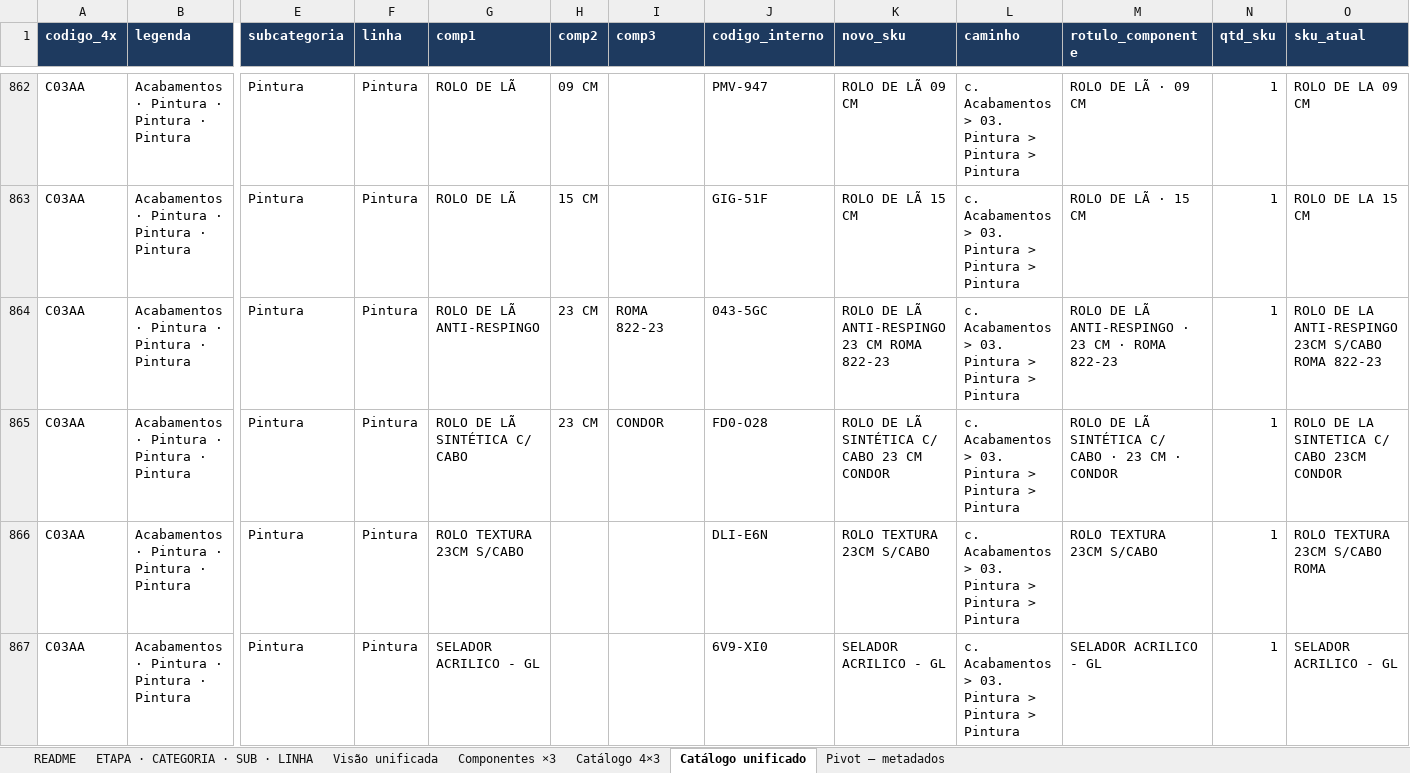
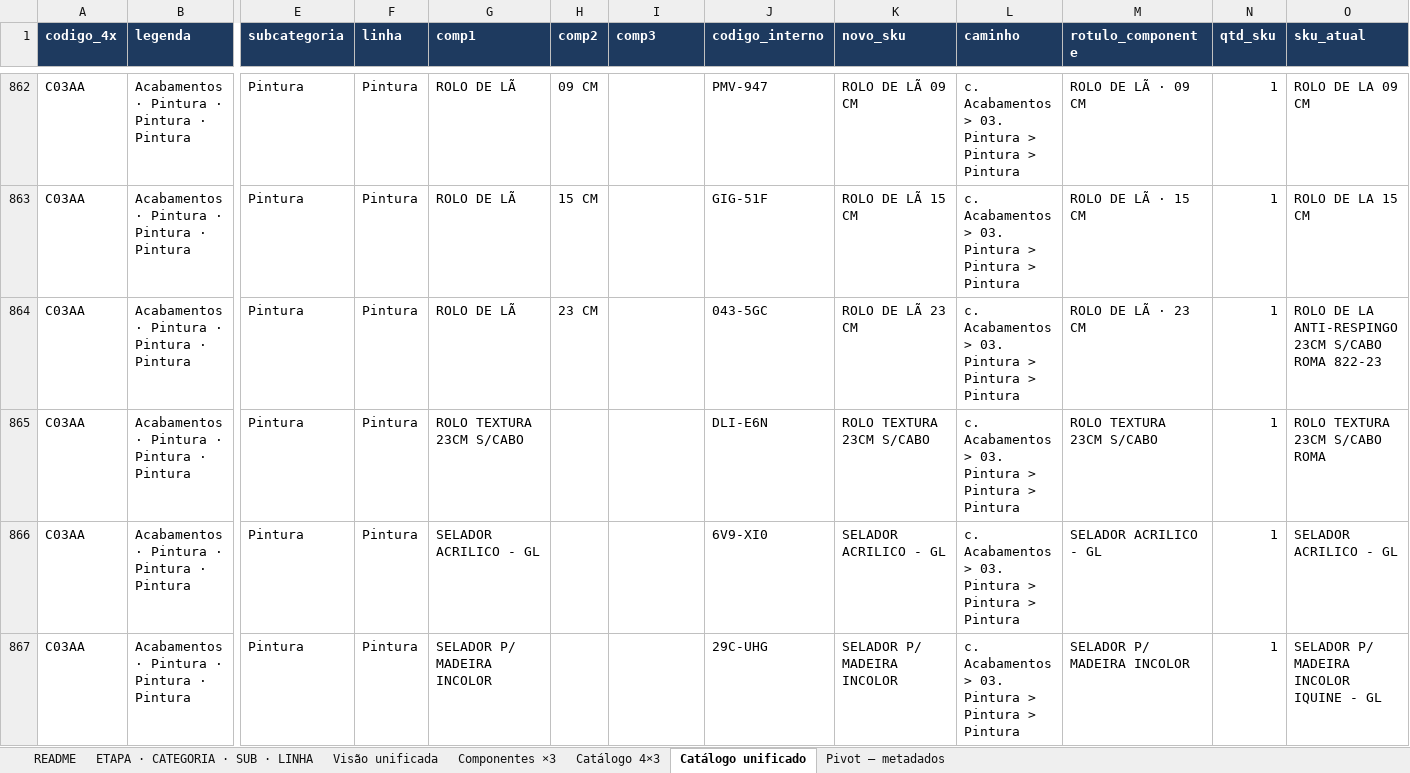
Before and after one commit to joaoandreriberopacheco-netizen/P38-ERP, an Excel workbook: docs/exports/P38-catalogo-3x3.xlsx, sheet Catálogo unificado, drawn as a sheet; only a part is shown, gaps mark what is left out; the shorter side is filled out with more unchanged rows; values as stored, in another font and other column widths than the file's, no borders; rows hold the shown columns only; the diff names each change by its address in the sheet, - before the commit and + after, or states it on an @@ line.

```diff
--- a/docs/exports/P38-catalogo-3x3.xlsx (sheet Catálogo unificado)
+++ b/docs/exports/P38-catalogo-3x3.xlsx (sheet Catálogo unificado)
-G864 (comp1): ROLO DE LÃ ANTI-RESPINGO
+G864 (comp1): ROLO DE LÃ
-I864 (comp3): ROMA 822-23
+I864 (comp3): (empty)
-K864 (novo_sku): ROLO DE LÃ ANTI-RESPINGO 23 CM ROMA 822-23
+K864 (novo_sku): ROLO DE LÃ 23 CM
-M864 (rotulo_componente): ROLO DE LÃ ANTI-RESPINGO · 23 CM · ROMA 822-23
+M864 (rotulo_componente): ROLO DE LÃ · 23 CM
-row 865: C03AA | Acabamentos · Pintura · Pintura · Pintura | Pintura | Pintura | ROLO DE LÃ SINTÉTICA C/ CABO | 23 CM | CONDOR | FD0-O28 | ROLO DE LÃ SINTÉTICA C/ CABO 23 CM CONDOR | c. Acabamentos > 03. Pintura > Pintura > Pintura | ROLO DE LÃ SINTÉTICA C/ CABO · 23 CM · CONDOR | 1 | ROLO DE LA SINTETICA C/ CABO 23CM CONDOR
```
Also changed, not shown: sheet Catálogo 4×3, sheet Componentes ×3, sheet README, sheet Visão unificada, sheet ETAPA · CATEGORIA · SUB · LINHA, docs/exports/P38-catalogo-4x3.xlsx, docs/exports/P38-sku-hierarquia-core.xlsx, 6 other files.
